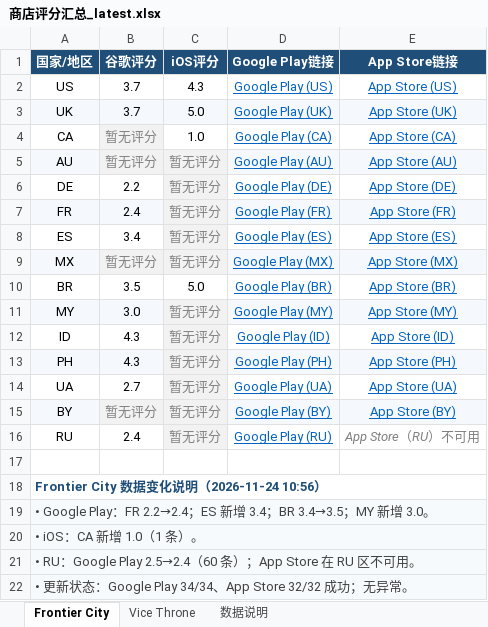
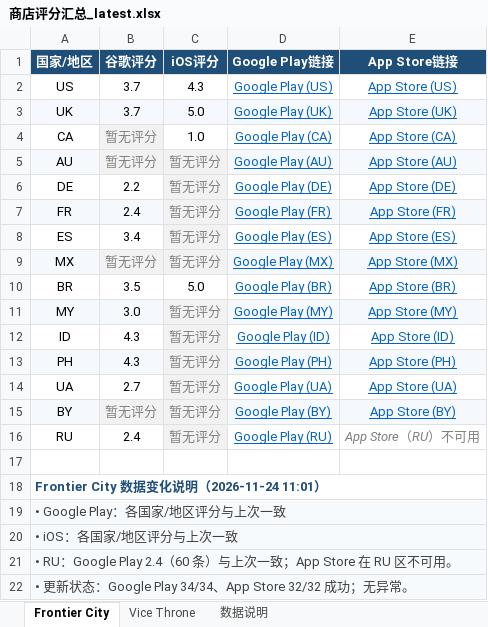
Before and after one commit to lixiangmei2021-alt/store-ratings-dashboard, an Excel workbook: 商店评分汇总_latest.xlsx, sheet Frontier City, drawn as a sheet; values as stored, in another font and other column widths than the file's, no borders; the diff names each change by its address in the sheet, - before the commit and + after, or states it on an @@ line.

Commit message:
Update store ratings [skip ci]

```diff
--- a/商店评分汇总_latest.xlsx (sheet Frontier City)
+++ b/商店评分汇总_latest.xlsx (sheet Frontier City)
-A18 (国家/地区): Frontier City 数据变化说明（2026-11-24 10:56）
+A18 (国家/地区): Frontier City 数据变化说明（2026-11-24 11:01）
-A19 (国家/地区): • Google Play：FR 2.2→2.4；ES 新增 3.4；BR 3.4→3.5；MY 新增 3.0。
+A19 (国家/地区): • Google Play：各国家/地区评分与上次一致
-A20 (国家/地区): • iOS：CA 新增 1.0（1 条）。
+A20 (国家/地区): • iOS：各国家/地区评分与上次一致
-A21 (国家/地区): …RU：Google Play 2.5→2.4（60 条）；App Store 在…
+A21 (国家/地区): …RU：Google Play 2.4（60 条）与上次一致；App Store 在…
```
Also changed, not shown: sheet Vice Throne, sheet 数据说明, 3 other files.
